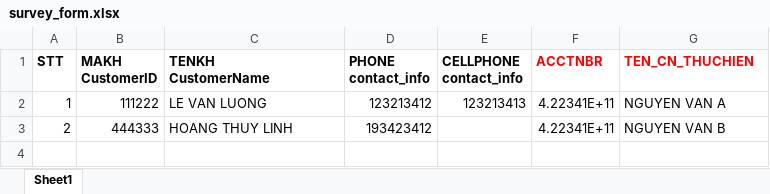
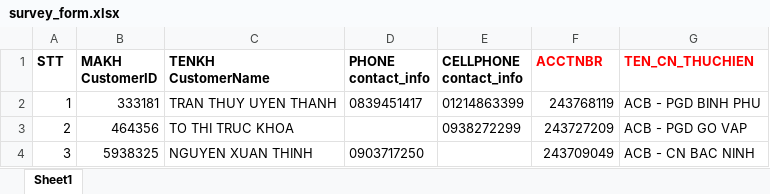
Before and after one commit to pham7uan/ipcc, an Excel workbook: src/main/resources/public/survey_form.xlsx, sheet Sheet1, drawn as a sheet; values as stored, in another font and other column widths than the file's, no borders; the diff names each change by its address in the sheet, - before the commit and + after, or states it on an @@ line.

```diff
--- a/src/main/resources/public/survey_form.xlsx (sheet Sheet1)
+++ b/src/main/resources/public/survey_form.xlsx (sheet Sheet1)
-B2 (MAKH CustomerID): 111222
+B2 (MAKH CustomerID): 333181
-C2 (TENKH CustomerName): LE VAN LUONG
+C2 (TENKH CustomerName): TRAN THUY UYEN THANH
-D2 (PHONE contact_info): 123213412
+D2 (PHONE contact_info): 0839451417
-E2 (CELLPHONE contact_info): 123213413
+E2 (CELLPHONE contact_info): 01214863399
-F2 (ACCTNBR): 4.22341E+11
+F2 (ACCTNBR): 243768119
-G2 (TEN_CN_THUCHIEN): NGUYEN VAN A
+G2 (TEN_CN_THUCHIEN): ACB - PGD BINH PHU
-B3 (MAKH CustomerID): 444333
+B3 (MAKH CustomerID): 464356
-C3 (TENKH CustomerName): HOANG THUY LINH
+C3 (TENKH CustomerName): TO THI TRUC KHOA
-D3 (PHONE contact_info): 193423412
+D3 (PHONE contact_info): (empty)
-E3 (CELLPHONE contact_info): (empty)
+E3 (CELLPHONE contact_info): 0938272299
-F3 (ACCTNBR): 4.22341E+11
+F3 (ACCTNBR): 243727209
-G3 (TEN_CN_THUCHIEN): NGUYEN VAN B
+G3 (TEN_CN_THUCHIEN): ACB - PGD GO VAP
+row 4: 3 | 5938325 | NGUYEN XUAN THINH | 0903717250 |  | 243709049 | ACB - CN BAC NINH
```
Also changed, not shown: src/main/resources/public/birthday_form.xlsx, 2 other files.
